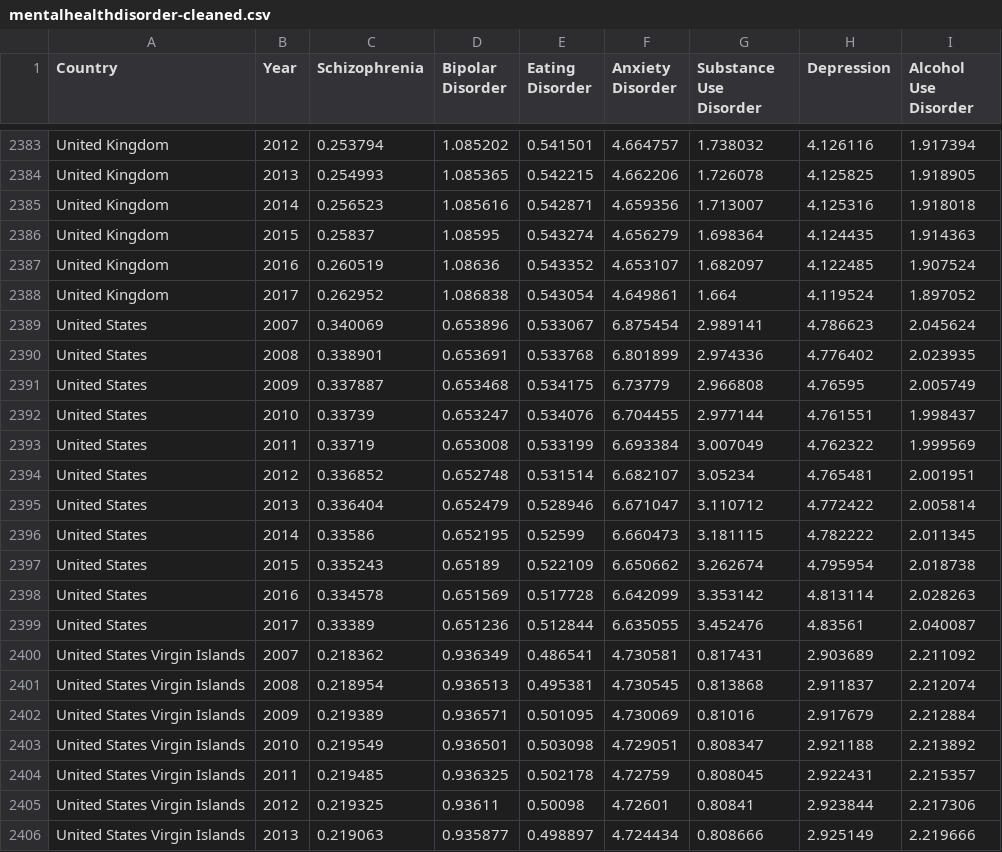
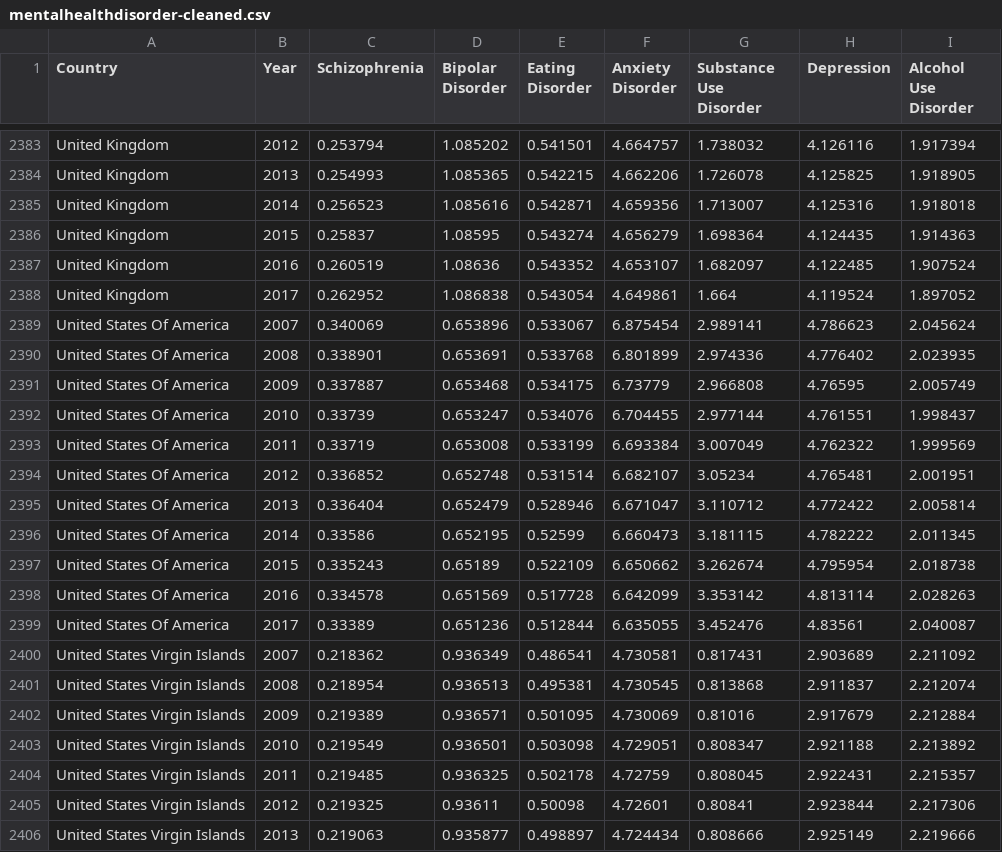
Before and after one commit to yiqiann/yiqiann.github.io, a CSV file: 3179-Assignment2/datasets/mentalhealthdisorder-cleaned.csv, drawn as a sheet; only a part is shown, gaps mark what is left out.

Commit message:
Fixed cloropleth map and small changes to datasets

```diff
--- a/3179-Assignment2/datasets/mentalhealthdisorder-cleaned.csv
+++ b/3179-Assignment2/datasets/mentalhealthdisorder-cleaned.csv
@@ -2388,13 +2388,13 @@ United Kingdom,2016,0.260519,1.08636,0.543352,4.653107,1.682097,4.122485,1.90752
 United Kingdom,2017,0.262952,1.086838,0.543054,4.649861,1.664,4.119524,1.897052
-United States,2007,0.340069,0.653896,0.533067,6.875454,2.989141,4.786623,2.045624
-United States,2008,0.338901,0.653691,0.533768,6.801899,2.974336,4.776402,2.023935
-United States,2009,0.337887,0.653468,0.534175,6.73779,2.966808,4.76595,2.005749
-United States,2010,0.33739,0.653247,0.534076,6.704455,2.977144,4.761551,1.998437
-United States,2011,0.33719,0.653008,0.533199,6.693384,3.007049,4.762322,1.999569
-United States,2012,0.336852,0.652748,0.531514,6.682107,3.05234,4.765481,2.001951
-United States,2013,0.336404,0.652479,0.528946,6.671047,3.110712,4.772422,2.005814
-United States,2014,0.33586,0.652195,0.52599,6.660473,3.181115,4.782222,2.011345
-United States,2015,0.335243,0.65189,0.522109,6.650662,3.262674,4.795954,2.018738
-United States,2016,0.334578,0.651569,0.517728,6.642099,3.353142,4.813114,2.028263
-United States,2017,0.33389,0.651236,0.512844,6.635055,3.452476,4.83561,2.040087
+United States Of America,2007,0.340069,0.653896,0.533067,6.875454,2.989141,4.786623,2.045624
+United States Of America,2008,0.338901,0.653691,0.533768,6.801899,2.974336,4.776402,2.023935
+United States Of America,2009,0.337887,0.653468,0.534175,6.73779,2.966808,4.76595,2.005749
+United States Of America,2010,0.33739,0.653247,0.534076,6.704455,2.977144,4.761551,1.998437
+United States Of America,2011,0.33719,0.653008,0.533199,6.693384,3.007049,4.762322,1.999569
+United States Of America,2012,0.336852,0.652748,0.531514,6.682107,3.05234,4.765481,2.001951
+United States Of America,2013,0.336404,0.652479,0.528946,6.671047,3.110712,4.772422,2.005814
+United States Of America,2014,0.33586,0.652195,0.52599,6.660473,3.181115,4.782222,2.011345
+United States Of America,2015,0.335243,0.65189,0.522109,6.650662,3.262674,4.795954,2.018738
+United States Of America,2016,0.334578,0.651569,0.517728,6.642099,3.353142,4.813114,2.028263
+United States Of America,2017,0.33389,0.651236,0.512844,6.635055,3.452476,4.83561,2.040087
 United States Virgin Islands,2007,0.218362,0.936349,0.486541,4.730581,0.817431,2.903689,2.211092
```
Also changed, not shown: 3179-Assignment2/datasets/mhd-schizophrenia-data.csv, 1 other file.
